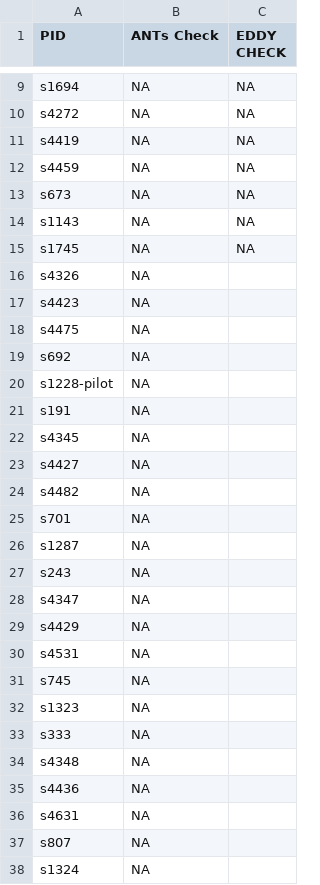
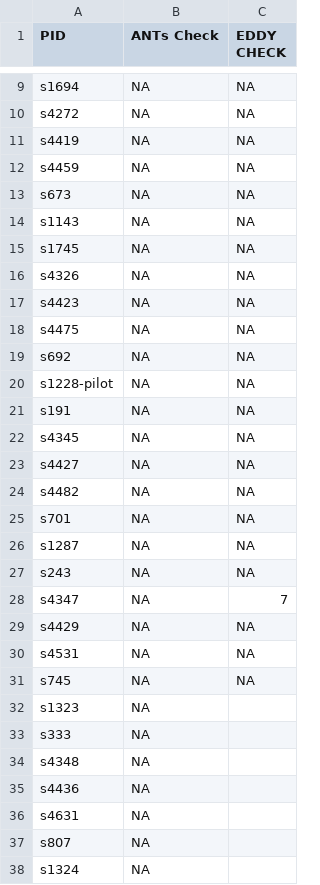
Before and after one commit to DiffusionTensorImaging-Repos/SDN-IMPACT-DTI, a CSV file: datatracking.csv, drawn as a sheet; only a part is shown, gaps mark what is left out.

Commit message:
eddy manual check update

```diff
--- a/datatracking.csv
+++ b/datatracking.csv
@@ -15,18 +15,18 @@ s1143,NA,NA
 s1745,NA,NA
-s4326,NA,
-s4423,NA,
-s4475,NA,
-s692,NA,
-s1228-pilot,NA,
-s191,NA,
-s4345,NA,
-s4427,NA,
-s4482,NA,
-s701,NA,
-s1287,NA,
-s243,NA,
-s4347,NA,
-s4429,NA,
-s4531,NA,
-s745,NA,
+s4326,NA,NA
+s4423,NA,NA
+s4475,NA,NA
+s692,NA,NA
+s1228-pilot,NA,NA
+s191,NA,NA
+s4345,NA,NA
+s4427,NA,NA
+s4482,NA,NA
+s701,NA,NA
+s1287,NA,NA
+s243,NA,NA
+s4347,NA,7
+s4429,NA,NA
+s4531,NA,NA
+s745,NA,NA
 s1323,NA,
```
